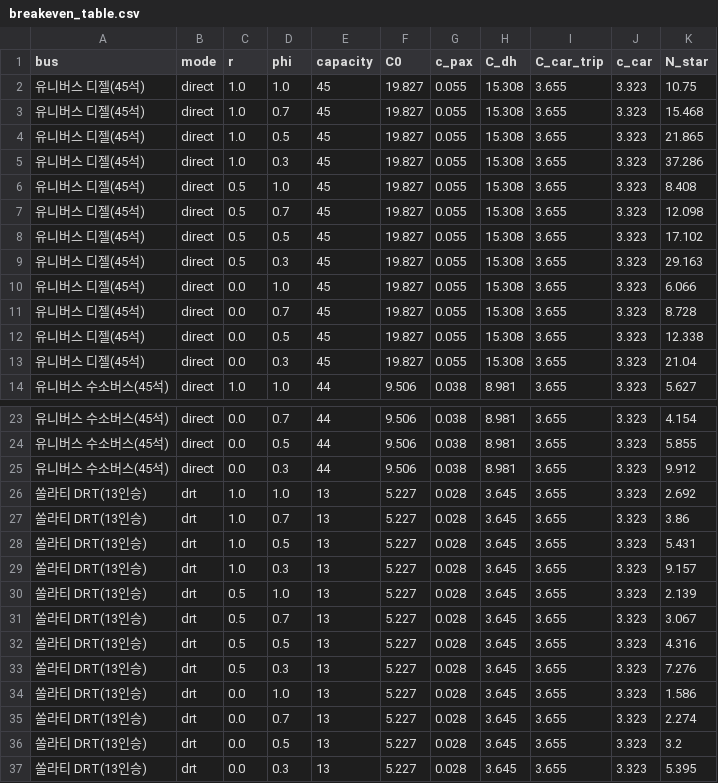
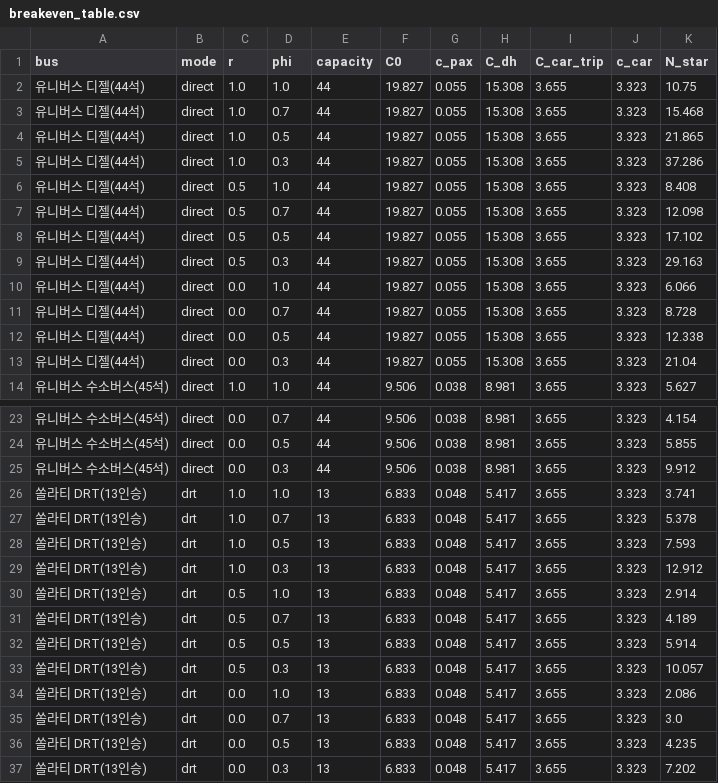
Before and after one commit to ehdtn0843ds-dss/trafficman, a CSV file: pctr_commute/be_result4/breakeven_table.csv, drawn as a sheet; only a part is shown, gaps mark what is left out.

```diff
--- a/pctr_commute/be_result4/breakeven_table.csv
+++ b/pctr_commute/be_result4/breakeven_table.csv
@@ -1,14 +1,14 @@
 bus,mode,r,phi,capacity,C0,c_pax,C_dh,C_car_trip,c_car,N_star
-유니버스 디젤(45석),direct,1.0,1.0,45,19.827,0.055,15.308,3.655,3.323,10.75
-유니버스 디젤(45석),direct,1.0,0.7,45,19.827,0.055,15.308,3.655,3.323,15.468
-유니버스 디젤(45석),direct,1.0,0.5,45,19.827,0.055,15.308,3.655,3.323,21.865
-유니버스 디젤(45석),direct,1.0,0.3,45,19.827,0.055,15.308,3.655,3.323,37.286
-유니버스 디젤(45석),direct,0.5,1.0,45,19.827,0.055,15.308,3.655,3.323,8.408
-유니버스 디젤(45석),direct,0.5,0.7,45,19.827,0.055,15.308,3.655,3.323,12.098
-유니버스 디젤(45석),direct,0.5,0.5,45,19.827,0.055,15.308,3.655,3.323,17.102
-유니버스 디젤(45석),direct,0.5,0.3,45,19.827,0.055,15.308,3.655,3.323,29.163
-유니버스 디젤(45석),direct,0.0,1.0,45,19.827,0.055,15.308,3.655,3.323,6.066
-유니버스 디젤(45석),direct,0.0,0.7,45,19.827,0.055,15.308,3.655,3.323,8.728
-유니버스 디젤(45석),direct,0.0,0.5,45,19.827,0.055,15.308,3.655,3.323,12.338
-유니버스 디젤(45석),direct,0.0,0.3,45,19.827,0.055,15.308,3.655,3.323,21.04
+유니버스 디젤(44석),direct,1.0,1.0,44,19.827,0.055,15.308,3.655,3.323,10.75
+유니버스 디젤(44석),direct,1.0,0.7,44,19.827,0.055,15.308,3.655,3.323,15.468
+유니버스 디젤(44석),direct,1.0,0.5,44,19.827,0.055,15.308,3.655,3.323,21.865
+유니버스 디젤(44석),direct,1.0,0.3,44,19.827,0.055,15.308,3.655,3.323,37.286
+유니버스 디젤(44석),direct,0.5,1.0,44,19.827,0.055,15.308,3.655,3.323,8.408
+유니버스 디젤(44석),direct,0.5,0.7,44,19.827,0.055,15.308,3.655,3.323,12.098
+유니버스 디젤(44석),direct,0.5,0.5,44,19.827,0.055,15.308,3.655,3.323,17.102
+유니버스 디젤(44석),direct,0.5,0.3,44,19.827,0.055,15.308,3.655,3.323,29.163
+유니버스 디젤(44석),direct,0.0,1.0,44,19.827,0.055,15.308,3.655,3.323,6.066
+유니버스 디젤(44석),direct,0.0,0.7,44,19.827,0.055,15.308,3.655,3.323,8.728
+유니버스 디젤(44석),direct,0.0,0.5,44,19.827,0.055,15.308,3.655,3.323,12.338
+유니버스 디젤(44석),direct,0.0,0.3,44,19.827,0.055,15.308,3.655,3.323,21.04
 유니버스 수소버스(45석),direct,1.0,1.0,44,9.506,0.038,8.981,3.655,3.323,5.627
@@ -25,13 +25,13 @@
 유니버스 수소버스(45석),direct,0.0,0.3,44,9.506,0.038,8.981,3.655,3.323,9.912
-쏠라티 DRT(13인승),drt,1.0,1.0,13,5.227,0.028,3.645,3.655,3.323,2.692
-쏠라티 DRT(13인승),drt,1.0,0.7,13,5.227,0.028,3.645,3.655,3.323,3.86
-쏠라티 DRT(13인승),drt,1.0,0.5,13,5.227,0.028,3.645,3.655,3.323,5.431
-쏠라티 DRT(13인승),drt,1.0,0.3,13,5.227,0.028,3.645,3.655,3.323,9.157
-쏠라티 DRT(13인승),drt,0.5,1.0,13,5.227,0.028,3.645,3.655,3.323,2.139
-쏠라티 DRT(13인승),drt,0.5,0.7,13,5.227,0.028,3.645,3.655,3.323,3.067
-쏠라티 DRT(13인승),drt,0.5,0.5,13,5.227,0.028,3.645,3.655,3.323,4.316
-쏠라티 DRT(13인승),drt,0.5,0.3,13,5.227,0.028,3.645,3.655,3.323,7.276
-쏠라티 DRT(13인승),drt,0.0,1.0,13,5.227,0.028,3.645,3.655,3.323,1.586
-쏠라티 DRT(13인승),drt,0.0,0.7,13,5.227,0.028,3.645,3.655,3.323,2.274
-쏠라티 DRT(13인승),drt,0.0,0.5,13,5.227,0.028,3.645,3.655,3.323,3.2
-쏠라티 DRT(13인승),drt,0.0,0.3,13,5.227,0.028,3.645,3.655,3.323,5.395
+쏠라티 DRT(13인승),drt,1.0,1.0,13,6.833,0.048,5.417,3.655,3.323,3.741
+쏠라티 DRT(13인승),drt,1.0,0.7,13,6.833,0.048,5.417,3.655,3.323,5.378
+쏠라티 DRT(13인승),drt,1.0,0.5,13,6.833,0.048,5.417,3.655,3.323,7.593
+쏠라티 DRT(13인승),drt,1.0,0.3,13,6.833,0.048,5.417,3.655,3.323,12.912
+쏠라티 DRT(13인승),drt,0.5,1.0,13,6.833,0.048,5.417,3.655,3.323,2.914
+쏠라티 DRT(13인승),drt,0.5,0.7,13,6.833,0.048,5.417,3.655,3.323,4.189
+쏠라티 DRT(13인승),drt,0.5,0.5,13,6.833,0.048,5.417,3.655,3.323,5.914
+쏠라티 DRT(13인승),drt,0.5,0.3,13,6.833,0.048,5.417,3.655,3.323,10.057
+쏠라티 DRT(13인승),drt,0.0,1.0,13,6.833,0.048,5.417,3.655,3.323,2.086
+쏠라티 DRT(13인승),drt,0.0,0.7,13,6.833,0.048,5.417,3.655,3.323,3.0
+쏠라티 DRT(13인승),drt,0.0,0.5,13,6.833,0.048,5.417,3.655,3.323,4.235
+쏠라티 DRT(13인승),drt,0.0,0.3,13,6.833,0.048,5.417,3.655,3.323,7.202
```
Also changed, not shown: 27 other files.
